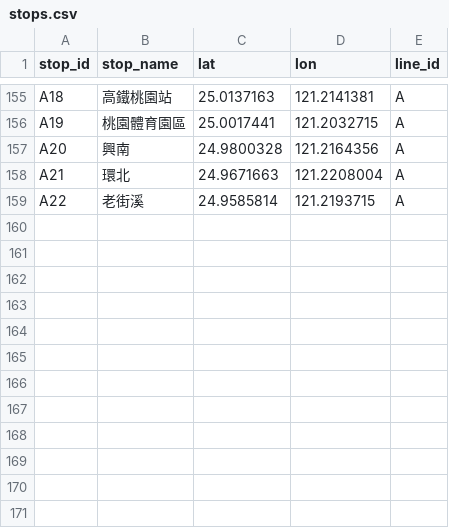
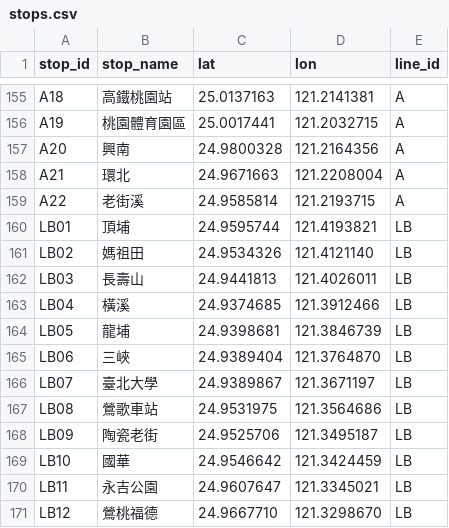
Before and after one commit to eason-hongyiyeh/Multi-objective-route-optimization, a CSV file: mrt_excel/stops.csv, drawn as a sheet; only a part is shown, gaps mark what is left out.

```diff
--- a/mrt_excel/stops.csv
+++ b/mrt_excel/stops.csv
@@ -159 +159,13 @@ A21,環北,24.9671663,121.2208004,A
 A22,老街溪,24.9585814,121.2193715,A
+LB01,頂埔,24.9595744,121.4193821,LB
+LB02,媽祖田,24.9534326,121.4121140,LB
+LB03,長壽山,24.9441813,121.4026011,LB
+LB04,橫溪,24.9374685,121.3912466,LB
+LB05,龍埔,24.9398681,121.3846739,LB
+LB06,三峽,24.9389404,121.3764870,LB
+LB07,臺北大學,24.9389867,121.3671197,LB
+LB08,鶯歌車站,24.9531975,121.3564686,LB
+LB09,陶瓷老街,24.9525706,121.3495187,LB
+LB10,國華,24.9546642,121.3424459,LB
+LB11,永吉公園,24.9607647,121.3345021,LB
+LB12,鶯桃福德,24.9667710,121.3298670,LB
```
Also changed, not shown: mrt_excel/fares.csv, mrt_excel/route_edges.csv, 3 other files.
